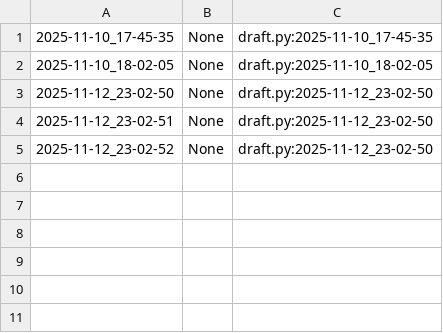
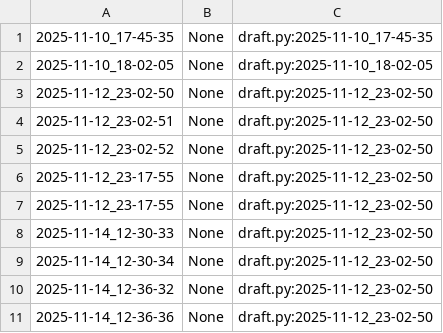
Before and after one commit to qxcode-course/poo-dd-cd-bloco-c-vivistar-here, a CSV file: myrep/.tko/track/poo@lapiseira/track.csv, drawn as a sheet.

```diff
--- a/myrep/.tko/track/poo@lapiseira/track.csv
+++ b/myrep/.tko/track/poo@lapiseira/track.csv
@@ -5 +5,7 @@
 2025-11-12_23-02-52,None,draft.py:2025-11-12_23-02-50
+2025-11-12_23-17-55,None,draft.py:2025-11-12_23-02-50
+2025-11-12_23-17-55,None,draft.py:2025-11-12_23-02-50
+2025-11-14_12-30-33,None,draft.py:2025-11-12_23-02-50
+2025-11-14_12-30-34,None,draft.py:2025-11-12_23-02-50
+2025-11-14_12-36-32,None,draft.py:2025-11-12_23-02-50
+2025-11-14_12-36-36,None,draft.py:2025-11-12_23-02-50
```
Also changed, not shown: myrep/.tko/track/poo@array/track.csv, 6 other files.
